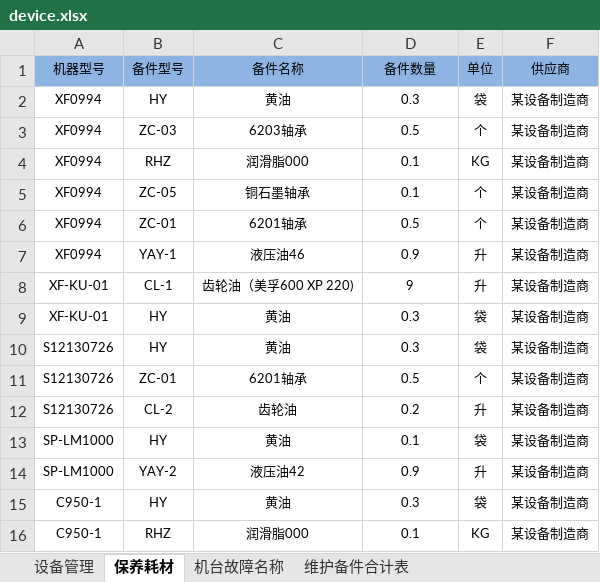
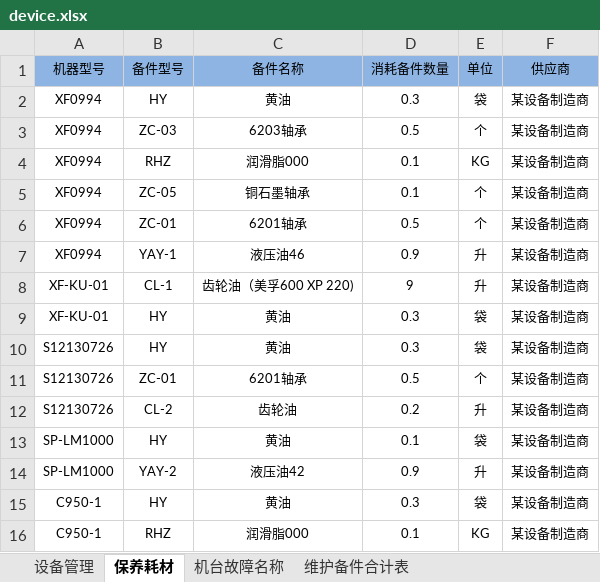
Before and after one commit to zhangxiaofengjs/pdsys, an Excel workbook: doc/refs/初始化数据/device.xlsx, sheet 保养耗材, drawn as a sheet; values as stored, in another font and other column widths than the file's, no borders; the diff names each change by its address in the sheet, - before the commit and + after, or states it on an @@ line.

```diff
--- a/doc/refs/初始化数据/device.xlsx (sheet 保养耗材)
+++ b/doc/refs/初始化数据/device.xlsx (sheet 保养耗材)
-D1: 备件数量
+D1: 消耗备件数量
```
Also changed, not shown: sheet 维护备件合计表, doc/env.xlsx, doc/refs/工具模板_设备导入.xlsx, 29 other files.
